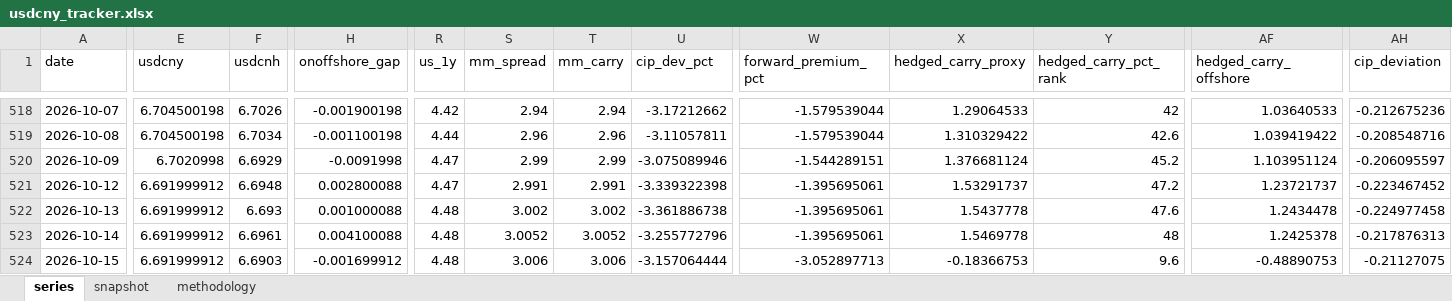
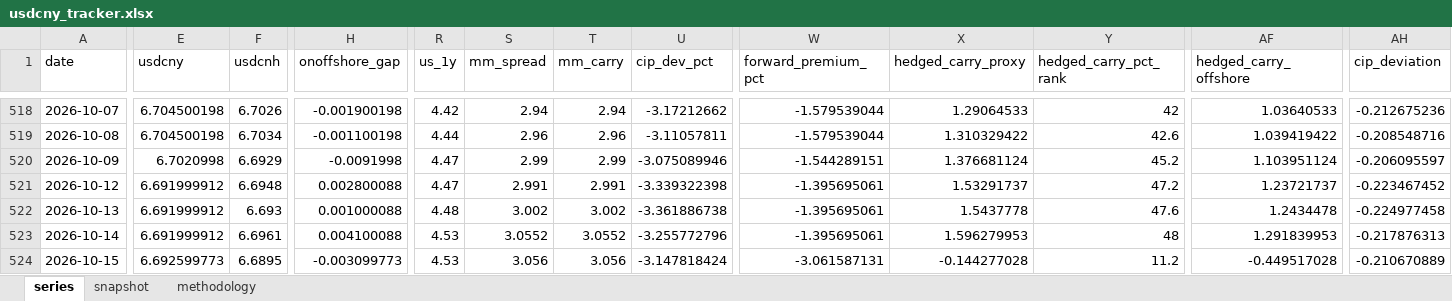
Before and after one commit to erickviann1-dev/usdcny-tracker, an Excel workbook: docs/usdcny_tracker.xlsx, sheet series, drawn as a sheet; only a part is shown, gaps mark what is left out; values as stored, in another font and other column widths than the file's, no borders; the diff covers the shown part only; the diff names each change by its address in the sheet, - before the commit and + after, or states it on an @@ line.

```diff
--- a/docs/usdcny_tracker.xlsx (sheet series)
+++ b/docs/usdcny_tracker.xlsx (sheet series)
-R523:R524 (us_1y): 4.48
+R523:R524 (us_1y): 4.53
-S523 (mm_spread): 3.0052
+S523 (mm_spread): 3.0552
-T523 (mm_carry): 3.0052
+T523 (mm_carry): 3.0552
-X523 (hedged_carry_proxy): 1.5469778
+X523 (hedged_carry_proxy): 1.596279953
-AF523 (hedged_carry_offshore): 1.2425378
+AF523 (hedged_carry_offshore): 1.291839953
-E524 (usdcny): 6.691999912
+E524 (usdcny): 6.692599773
-F524 (usdcnh): 6.6903
+F524 (usdcnh): 6.6895
-H524 (onoffshore_gap): -0.001699912
+H524 (onoffshore_gap): -0.003099773
-S524 (mm_spread): 3.006
+S524 (mm_spread): 3.056
-T524 (mm_carry): 3.006
+T524 (mm_carry): 3.056
-U524 (cip_dev_pct): -3.157064444
+U524 (cip_dev_pct): -3.147818424
-W524 (forward_premium_pct): -3.052897713
+W524 (forward_premium_pct): -3.061587131
-X524 (hedged_carry_proxy): -0.18366753
+X524 (hedged_carry_proxy): -0.144277028
-Y524 (hedged_carry_pct_rank): 9.6
+Y524 (hedged_carry_pct_rank): 11.2
-AF524 (hedged_carry_offshore): -0.48890753
+AF524 (hedged_carry_offshore): -0.449517028
-AH524 (cip_deviation): -0.21127075
+AH524 (cip_deviation): -0.210670889
```
Also changed, not shown: 7 edited cells elsewhere in this sheet, sheet snapshot, 3 other files.
